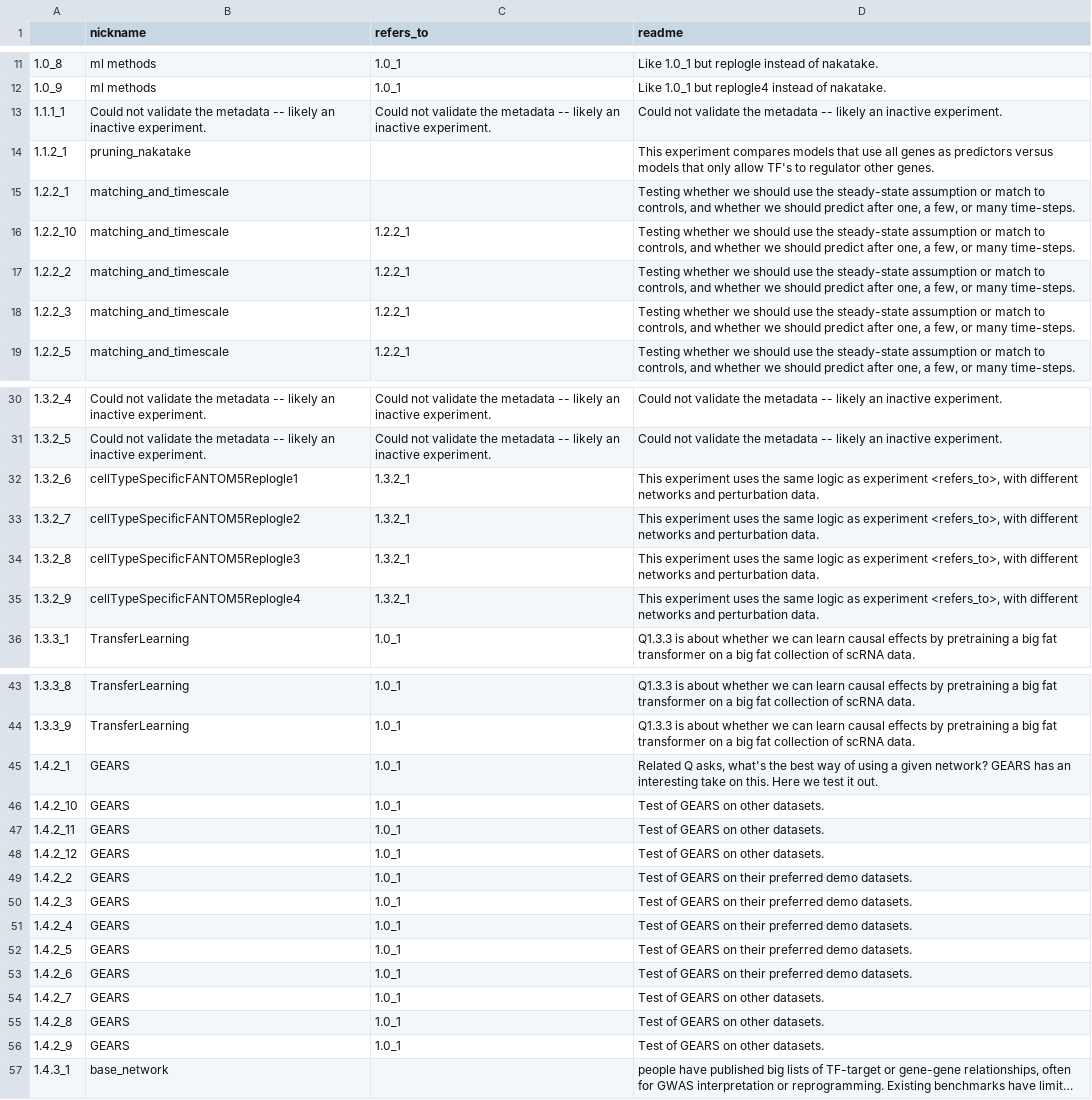
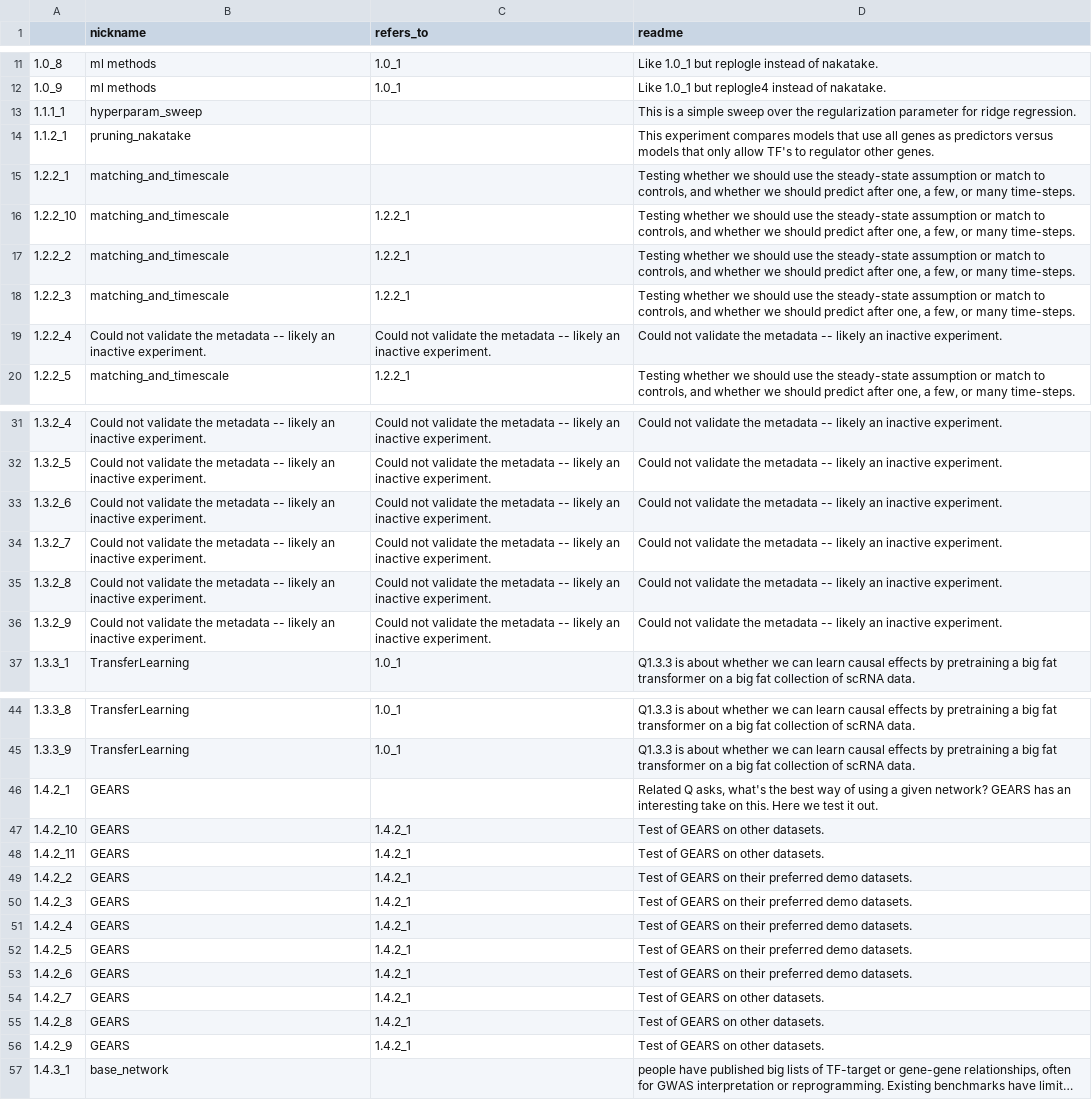
Before and after one commit to ekernf01/perturbation_benchmarking, a TSV file: all_experiments.tsv, drawn as a sheet; only a part is shown, gaps mark what is left out; long unchanged cells end in …; removed rows and columns are numbered as before the commit, all else as after; the diff covers the shown part only; the diff names each change by its address in the sheet, - before the commit and + after, or states it on an @@ line.

Commit message:
Update summary of all expts

```diff
--- a/all_experiments.tsv
+++ b/all_experiments.tsv
-B13 (nickname): Could not validate the metadata -- likely an inactive experiment.
+B13 (nickname): hyperparam_sweep
-C13 (refers_to): Could not validate the metadata -- likely an inactive experiment.
+C13 (refers_to): (empty)
-D13 (readme): Could not validate the metadata -- likely an inactive experiment.
+D13 (readme): This is a simple sweep over the regularization parameter for ridge regression.
+row 19: 1.2.2_4 | Could not validate the metadata -- likely an inactive experiment. | Could not validate the metadata -- likely an inactive experiment. | Could not validate the metadata -- likely an inactive experiment.
-B33 (nickname): cellTypeSpecificFANTOM5Replogle1
+B33 (nickname): Could not validate the metadata -- likely an inactive experiment.
-C33:C36 (refers_to): 1.3.2_1
+C33:C36 (refers_to): Could not validate the metadata -- likely an inactive experiment.
-D33:D36 (readme): This experiment uses the same logic as experiment <refers_to>, with different networks and perturbation data.
+D33:D36 (readme): Could not validate the metadata -- likely an inactive experiment.
-B34 (nickname): cellTypeSpecificFANTOM5Replogle2
+B34 (nickname): Could not validate the metadata -- likely an inactive experiment.
-B35 (nickname): cellTypeSpecificFANTOM5Replogle3
+B35 (nickname): Could not validate the metadata -- likely an inactive experiment.
-B36 (nickname): cellTypeSpecificFANTOM5Replogle4
+B36 (nickname): Could not validate the metadata -- likely an inactive experiment.
-C46 (refers_to): 1.0_1
+C46 (refers_to): (empty)
-C47:C48 (refers_to): 1.0_1
+C47:C48 (refers_to): 1.4.2_1
-row 48: 1.4.2_12 | GEARS | 1.0_1 | Test of GEARS on other datasets.
-C49:C56 (refers_to): 1.0_1
+C49:C56 (refers_to): 1.4.2_1
```
Also changed, not shown: 4 edited cells elsewhere in this file.
